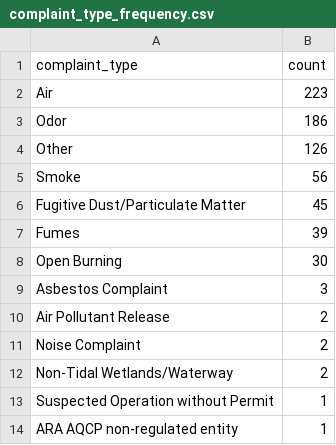
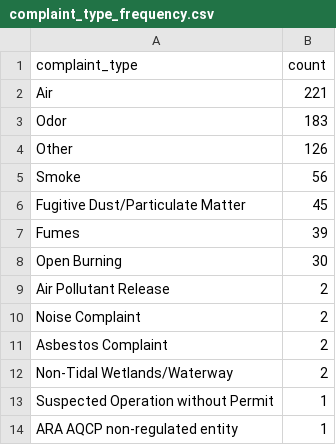
Before and after one commit to Chris-Lambin/NICAR_python_pipeline, a CSV file: exported_data/complaint_type_frequency.csv, drawn as a sheet.

```diff
--- a/exported_data/complaint_type_frequency.csv
+++ b/exported_data/complaint_type_frequency.csv
@@ -1,4 +1,4 @@
 complaint_type,count
-Air,223
-Odor,186
+Air,221
+Odor,183
 Other,126
@@ -8,5 +8,5 @@ Fumes,39
 Open Burning,30
-Asbestos Complaint,3
 Air Pollutant Release,2
 Noise Complaint,2
+Asbestos Complaint,2
 Non-Tidal Wetlands/Waterway,2
```
Also changed, not shown: exported_data/all_complaints.csv, exported_data/country_frequency.csv.
